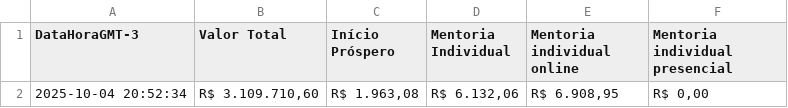
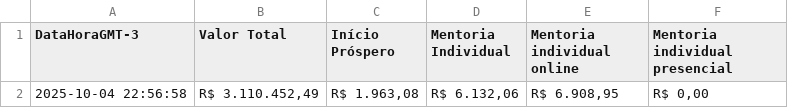
Before and after one commit to artgomest/assiny-scraper, a CSV file: valor_assiny.csv, drawn as a sheet.

```diff
--- a/valor_assiny.csv
+++ b/valor_assiny.csv
@@ -1,2 +1,2 @@
 DataHoraGMT-3,Valor Total,Início Próspero,Mentoria Individual,Mentoria individual online,Mentoria individual presencial
-2025-10-04 20:52:34,"R$ 3.109.710,60","R$ 1.963,08","R$ 6.132,06","R$ 6.908,95","R$ 0,00"
+2025-10-04 22:56:58,"R$ 3.110.452,49","R$ 1.963,08","R$ 6.132,06","R$ 6.908,95","R$ 0,00"
```
